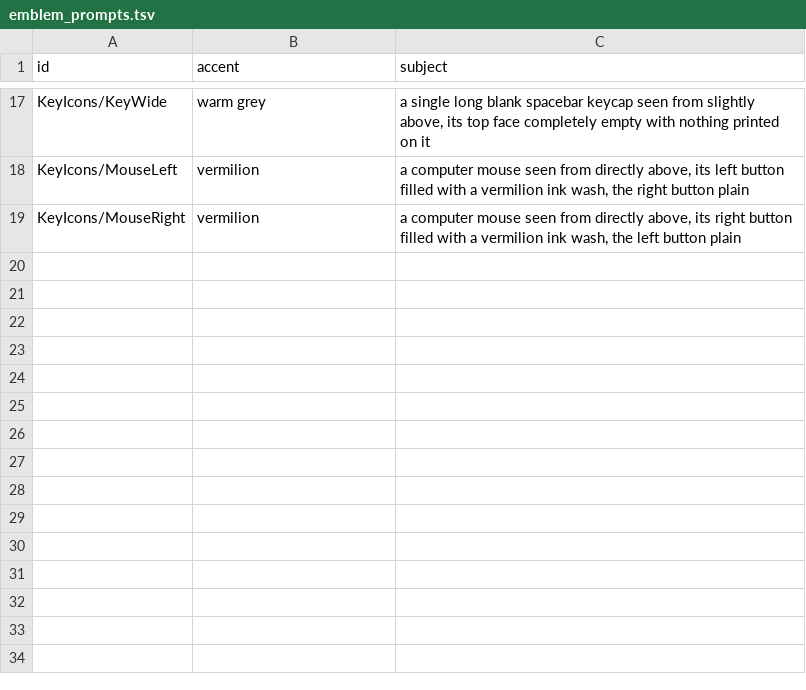
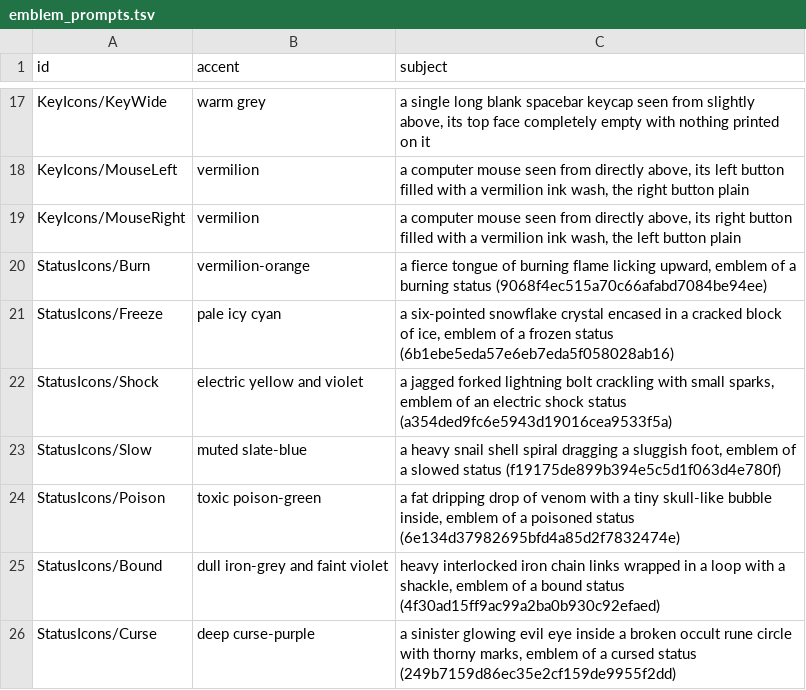
Before and after one commit to pmj713/AThousandDawns, a TSV file: Assets/_Game/Art/UI/Tools~/emblem_prompts.tsv, drawn as a sheet; only a part is shown, gaps mark what is left out.

```diff
--- a/Assets/_Game/Art/UI/Tools~/emblem_prompts.tsv
+++ b/Assets/_Game/Art/UI/Tools~/emblem_prompts.tsv
@@ -19 +19,8 @@ KeyIcons/MouseLeft	vermilion	a computer mouse seen from directly above, its left
 KeyIcons/MouseRight	vermilion	a computer mouse seen from directly above, its right button filled with a vermilion ink wash, the left button plain
+StatusIcons/Burn	vermilion-orange	a fierce tongue of burning flame licking upward, emblem of a burning status (9068f4ec515a70c66afabd7084be94ee)
+StatusIcons/Freeze	pale icy cyan	a six-pointed snowflake crystal encased in a cracked block of ice, emblem of a frozen status (6b1ebe5eda57e6eb7eda5f058028ab16)
+StatusIcons/Shock	electric yellow and violet	a jagged forked lightning bolt crackling with small sparks, emblem of an electric shock status (a354ded9fc6e5943d19016cea9533f5a)
+StatusIcons/Slow	muted slate-blue	a heavy snail shell spiral dragging a sluggish foot, emblem of a slowed status (f19175de899b394e5c5d1f063d4e780f)
+StatusIcons/Poison	toxic poison-green	a fat dripping drop of venom with a tiny skull-like bubble inside, emblem of a poisoned status (6e134d37982695bfd4a85d2f7832474e)
+StatusIcons/Bound	dull iron-grey and faint violet	heavy interlocked iron chain links wrapped in a loop with a shackle, emblem of a bound status (4f30ad15ff9ac99a2ba0b930c92efaed)
+StatusIcons/Curse	deep curse-purple	a sinister glowing evil eye inside a broken occult rune circle with thorny marks, emblem of a cursed status (249b7159d86ec35e2cf159de9955f2dd)
```
Also changed, not shown: 20 other files.
